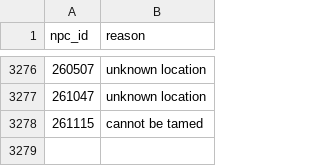
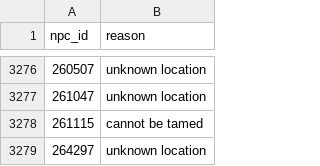
Before and after one commit to ginutty-code/psm-data, a CSV file: Manual/skip_npc_ids.csv, drawn as a sheet; only a part is shown, gaps mark what is left out.

```diff
--- a/Manual/skip_npc_ids.csv
+++ b/Manual/skip_npc_ids.csv
@@ -3278 +3278,2 @@ npc_id,reason
 261115,cannot be tamed
+264297,unknown location
```
Also changed, not shown: Extracted/petopia_npcs.csv, Extracted/wowhead_npcs.csv, 9 other files.
